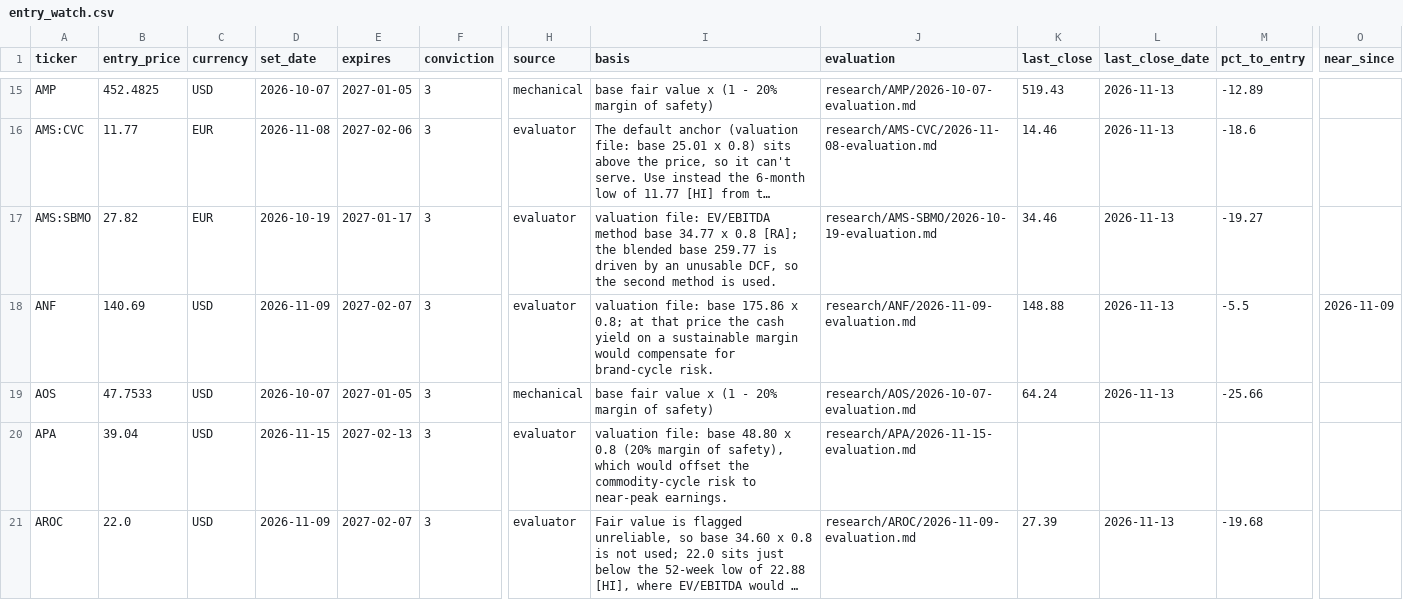
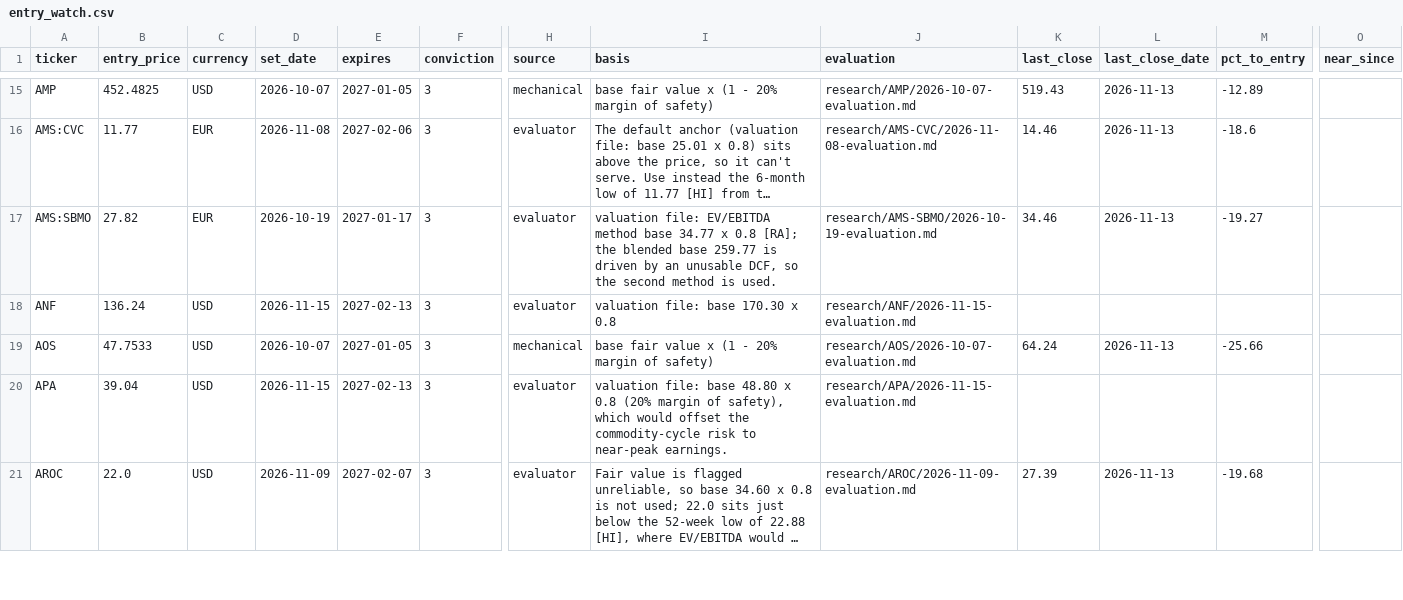
Before and after one commit to oskarajaspinall-cell/paper-portfolio, a CSV file: portfolio/entry_watch.csv, drawn as a sheet; only a part is shown, gaps mark what is left out; long unchanged cells end in …; the diff covers the shown part only; the diff names each change by its address in the sheet, - before the commit and + after, or states it on an @@ line.

```diff
--- a/portfolio/entry_watch.csv
+++ b/portfolio/entry_watch.csv
-B18 (entry_price): 140.69
+B18 (entry_price): 136.24
-D18 (set_date): 2026-11-09
+D18 (set_date): 2026-11-15
-E18 (expires): 2027-02-07
+E18 (expires): 2027-02-13
-I18 (basis): …file: base 175.86 x 0.8; at that price the cash yield on a sustainable margin would compensate for brand-cycle risk.
+I18 (basis): …file: base 170.30 x 0.8
-J18 (evaluation): research/ANF/2026-11-09-evaluation.md
+J18 (evaluation): research/ANF/2026-11-15-evaluation.md
-K18 (last_close): 148.88
+K18 (last_close): (empty)
-L18 (last_close_date): 2026-11-13
+L18 (last_close_date): (empty)
-M18 (pct_to_entry): -5.5
+M18 (pct_to_entry): (empty)
-O18 (near_since): 2026-11-09
+O18 (near_since): (empty)
```
Also changed, not shown: 2 added rows and 17 edited cells elsewhere in this file, portfolio/decisions.csv, 51 other files.
